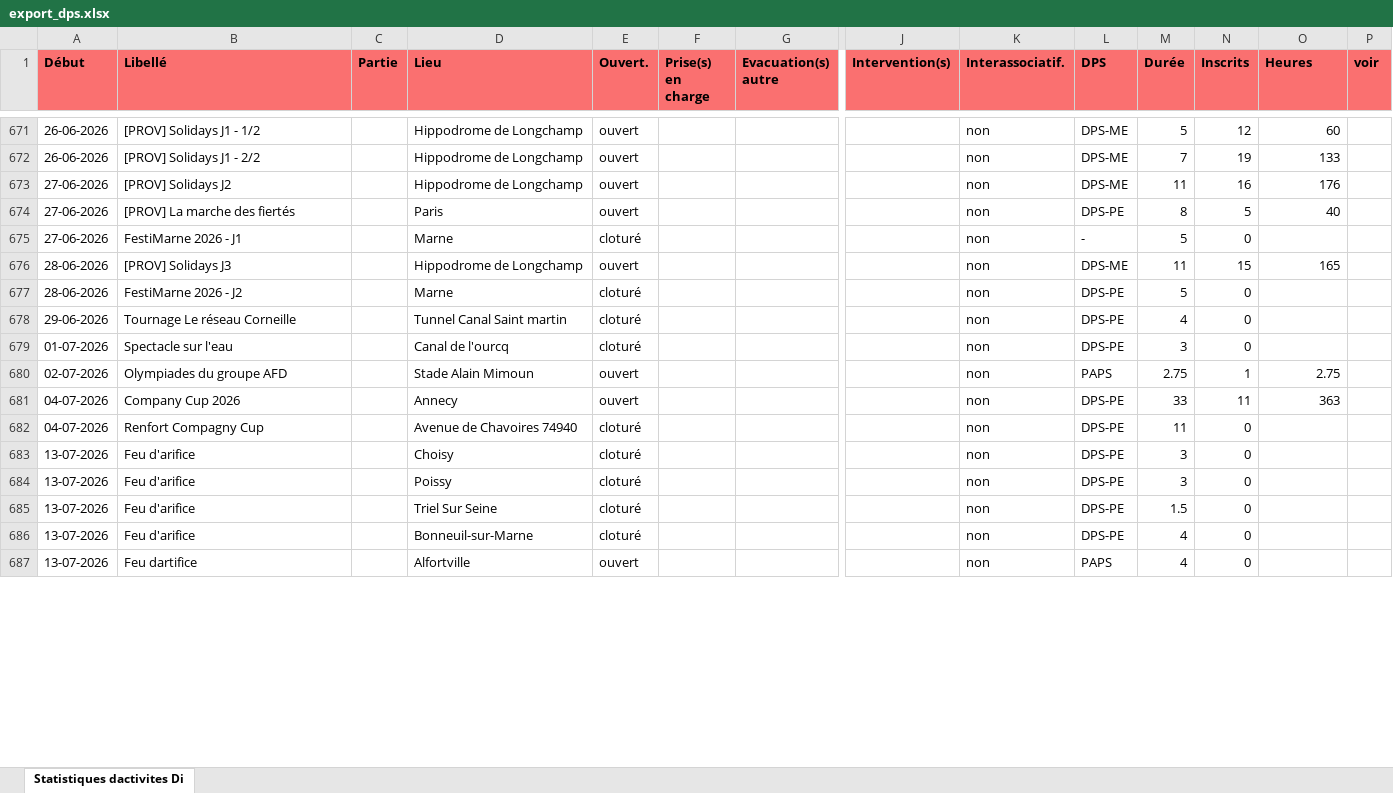
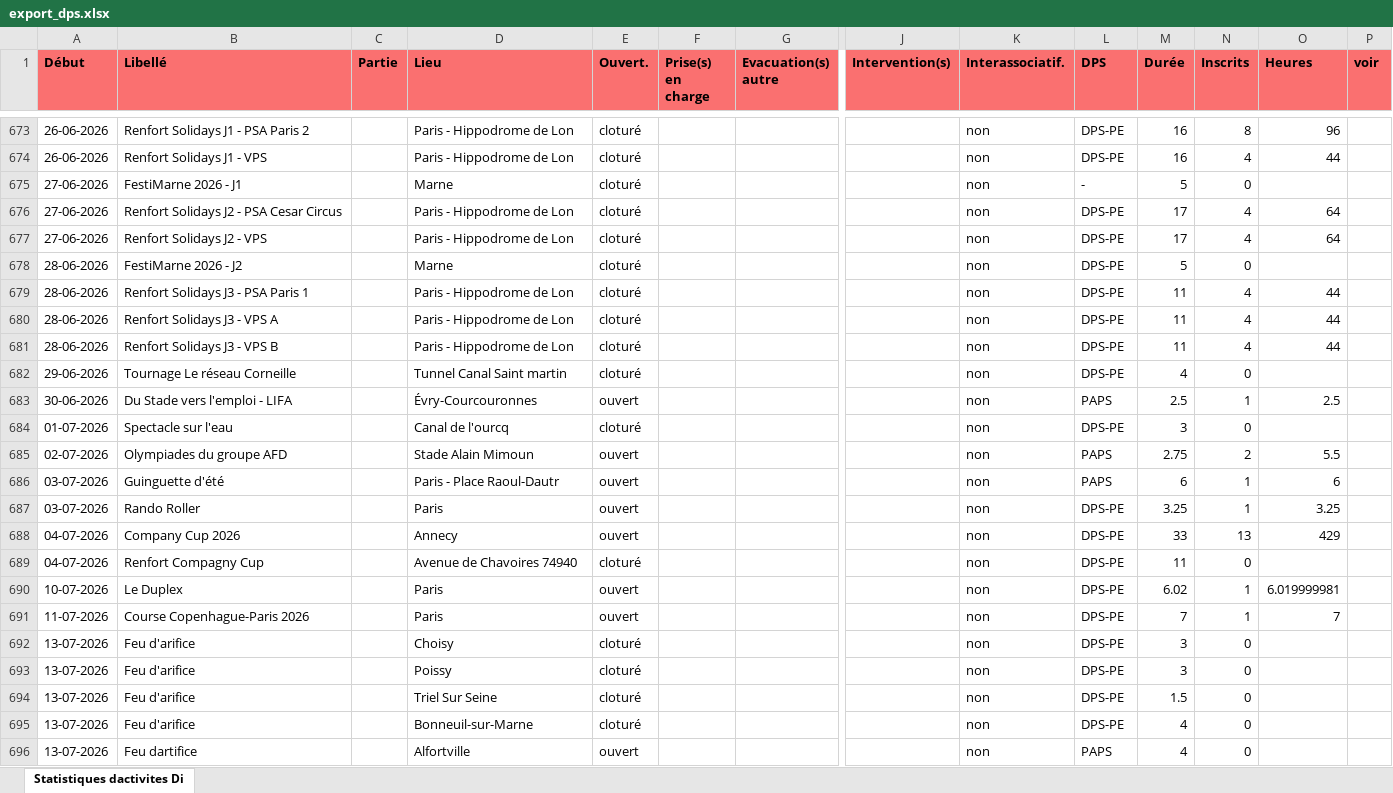
Before and after one commit to PCPSOpe12/Dashboard-Ope, an Excel workbook: data/export_dps.xlsx, sheet Statistiques dactivites Di, drawn as a sheet; only a part is shown, gaps mark what is left out; values as stored, in another font and other column widths than the file's, no borders; removed rows and columns are numbered as before the commit, all else as after; rows hold the shown columns only; the diff covers the shown part only; the diff names each change by its address in the sheet, - before the commit and + after, or states it on an @@ line.

```diff
--- a/data/export_dps.xlsx (sheet Statistiques dactivites Di)
+++ b/data/export_dps.xlsx (sheet Statistiques dactivites Di)
-B673 (Libellé): [PROV] Solidays J1 - 1/2
+B673 (Libellé): Renfort Solidays J1 - PSA Paris 2
-D673:D674 (Lieu): Hippodrome de Longchamp
+D673:D674 (Lieu): Paris - Hippodrome de Lon
-E673:E674 (Ouvert.): ouvert
+E673:E674 (Ouvert.): cloturé
-L673:L674 (DPS): DPS-ME
+L673:L674 (DPS): DPS-PE
-M673 (Durée): 5
+M673 (Durée): 16
-N673 (Inscrits): 12
+N673 (Inscrits): 8
-O673 (Heures): 60
+O673 (Heures): 96
-B674 (Libellé): [PROV] Solidays J1 - 2/2
+B674 (Libellé): Renfort Solidays J1 - VPS
-M674 (Durée): 7
+M674 (Durée): 16
-N674 (Inscrits): 19
+N674 (Inscrits): 4
-O674 (Heures): 133
+O674 (Heures): 44
-row 673: 27-06-2026 | [PROV] Solidays J2 |  | Hippodrome de Longchamp | ouvert |  |  |  | non | DPS-ME | 11 | 16 | 176
-row 674: 27-06-2026 | [PROV] La marche des fiertés |  | Paris | ouvert |  |  |  | non | DPS-PE | 8 | 5 | 40
-row 676: 28-06-2026 | [PROV] Solidays J3 |  | Hippodrome de Longchamp | ouvert |  |  |  | non | DPS-ME | 11 | 15 | 165
+row 676: 27-06-2026 | Renfort Solidays J2 - PSA Cesar Circus |  | Paris - Hippodrome de Lon | cloturé |  |  |  | non | DPS-PE | 17 | 4 | 64
+row 677: 27-06-2026 | Renfort Solidays J2 - VPS |  | Paris - Hippodrome de Lon | cloturé |  |  |  | non | DPS-PE | 17 | 4 | 64
+row 679: 28-06-2026 | Renfort Solidays J3 - PSA Paris 1 |  | Paris - Hippodrome de Lon | cloturé |  |  |  | non | DPS-PE | 11 | 4 | 44
+row 680: 28-06-2026 | Renfort Solidays J3 - VPS A |  | Paris - Hippodrome de Lon | cloturé |  |  |  | non | DPS-PE | 11 | 4 | 44
+row 681: 28-06-2026 | Renfort Solidays J3 - VPS B |  | Paris - Hippodrome de Lon | cloturé |  |  |  | non | DPS-PE | 11 | 4 | 44
+row 683: 30-06-2026 | Du Stade vers l'emploi - LIFA |  | Évry-Courcouronnes | ouvert |  |  |  | non | PAPS | 2.5 | 1 | 2.5
-N685 (Inscrits): 1
+N685 (Inscrits): 2
-O685 (Heures): 2.75
+O685 (Heures): 5.5
+row 686: 03-07-2026 | Guinguette d'été |  | Paris - Place Raoul-Dautr | ouvert |  |  |  | non | PAPS | 6 | 1 | 6
+row 687: 03-07-2026 | Rando Roller |  | Paris | ouvert |  |  |  | non | DPS-PE | 3.25 | 1 | 3.25
-N688 (Inscrits): 11
+N688 (Inscrits): 13
-O688 (Heures): 363
+O688 (Heures): 429
+row 690: 10-07-2026 | Le Duplex |  | Paris | ouvert |  |  |  | non | DPS-PE | 6.02 | 1 | 6.019999981
+row 691: 11-07-2026 | Course Copenhague-Paris 2026 |  | Paris | ouvert |  |  |  | non | DPS-PE | 7 | 1 | 7
```
Also changed, not shown: 3 added rows, 1 removed row and 81 edited cells elsewhere in this sheet.
